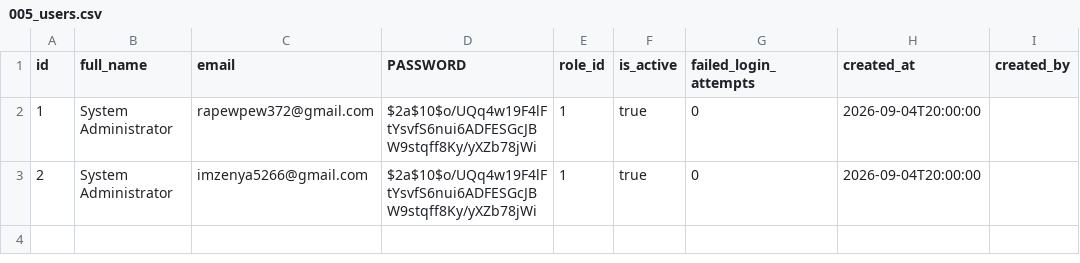
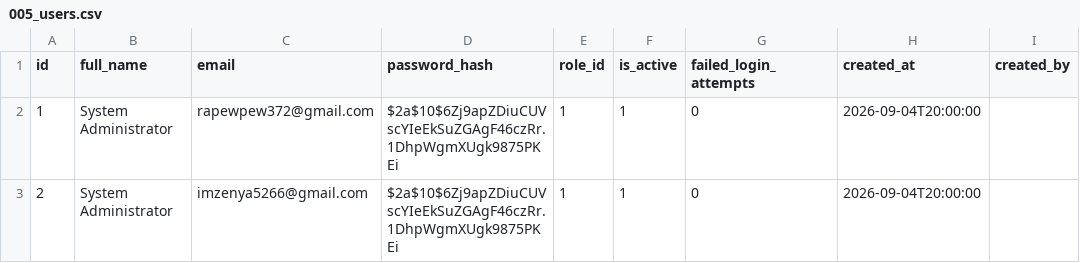
Before and after one commit to SovannaraHong/coffee-shop-backend, a CSV file: src/main/resources/db/changelog/data/005_users.csv, drawn as a sheet; only a part is shown; the diff names each change by its address in the sheet, - before the commit and + after, or states it on an @@ line.

```diff
--- a/src/main/resources/db/changelog/data/005_users.csv
+++ b/src/main/resources/db/changelog/data/005_users.csv
-D1: PASSWORD
+D1: password_hash
-D2:D3 (password_hash): $2a$10$o/UQq4w19F4lFtYsvfS6nui6ADFESGcJBW9stqff8Ky/yXZb78jWi
+D2:D3 (password_hash): $2a$10$6Zj9apZDiuCUVscYIeEkSuZGAgF46czRr.1DhpWgmXUgk9875PKEi
-F2:F3 (is_active): true
+F2:F3 (is_active): 1
```
Also changed, not shown: src/main/resources/db/changelog/data/002_permissions.csv, 9 other files.
